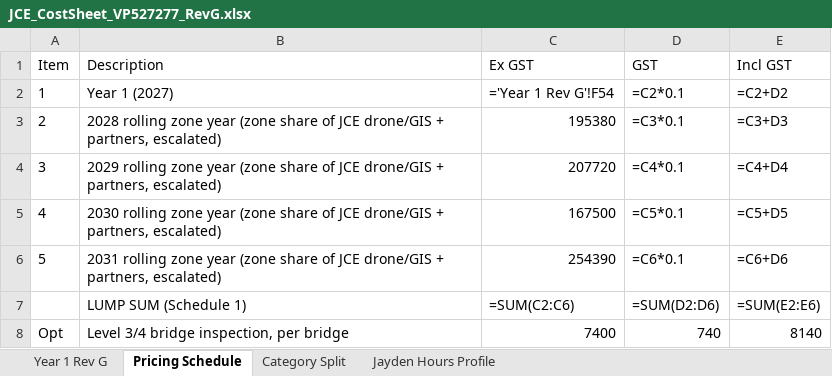
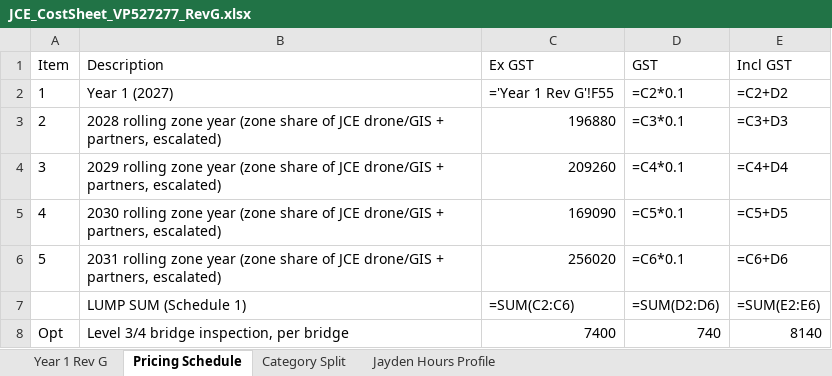
Before and after one commit to JaydenCal/JCE, an Excel workbook: FP/VP527277/Final/JCE_CostSheet_VP527277_RevG.xlsx, sheet Pricing Schedule, drawn as a sheet; values as stored, in another font and other column widths than the file's, no borders; formulas without a stored value are shown as written; the diff names each change by its address in the sheet, - before the commit and + after, or states it on an @@ line.

```diff
--- a/FP/VP527277/Final/JCE_CostSheet_VP527277_RevG.xlsx (sheet Pricing Schedule)
+++ b/FP/VP527277/Final/JCE_CostSheet_VP527277_RevG.xlsx (sheet Pricing Schedule)
-C2 (Ex GST): ='Year 1 Rev G'!F54
+C2 (Ex GST): ='Year 1 Rev G'!F55
-C3 (Ex GST): 195380
+C3 (Ex GST): 196880
-C4 (Ex GST): 207720
+C4 (Ex GST): 209260
-C5 (Ex GST): 167500
+C5 (Ex GST): 169090
-C6 (Ex GST): 254390
+C6 (Ex GST): 256020
```
Also changed, not shown: sheet Category Split, sheet Year 1 Rev G, 10 other files.
